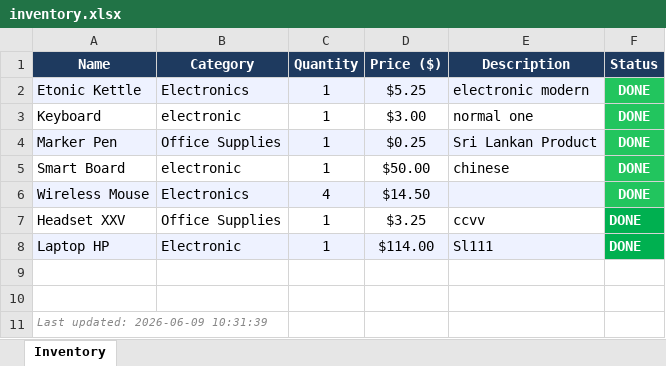
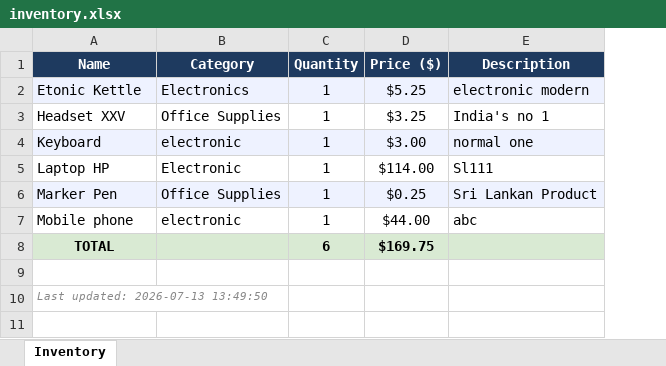
Before and after one commit to Avishka137/inventory-app, an Excel workbook: inventory.xlsx, sheet Inventory, drawn as a sheet; values as stored, in another font and other column widths than the file's, no borders; removed rows and columns are numbered as before the commit, all else as after; the diff names each change by its address in the sheet, - before the commit and + after, or states it on an @@ line.

```diff
--- a/inventory.xlsx (sheet Inventory)
+++ b/inventory.xlsx (sheet Inventory)
-column F (Status), rows 2-4: all DONE
+row 3: Headset XXV | Office Supplies | 1 | $3.25 | India's no 1
-A4:E4 fill: none
+A4:E4 fill: #EEF2FF
@@ row 8 moved to row 5: Laptop HP @@
-row 5: Smart Board | electronic | 1 | $50.00 | chinese | DONE
-row 6: Wireless Mouse | Electronics | 4 | $14.50 |  | DONE
-row 7: Headset XXV | Office Supplies | 1 | $3.25 | ccvv | DONE
+row 7: Mobile phone | electronic | 1 | $44.00 | abc
+row 8: TOTAL |  | 6 | $169.75
-row 10: (empty)
-A10 (Name): Last updated: 2026-06-09 10:31:39
+A10 (Name): Last updated: 2026-07-13 13:49:50
```
Also changed, not shown: 4 other files.
